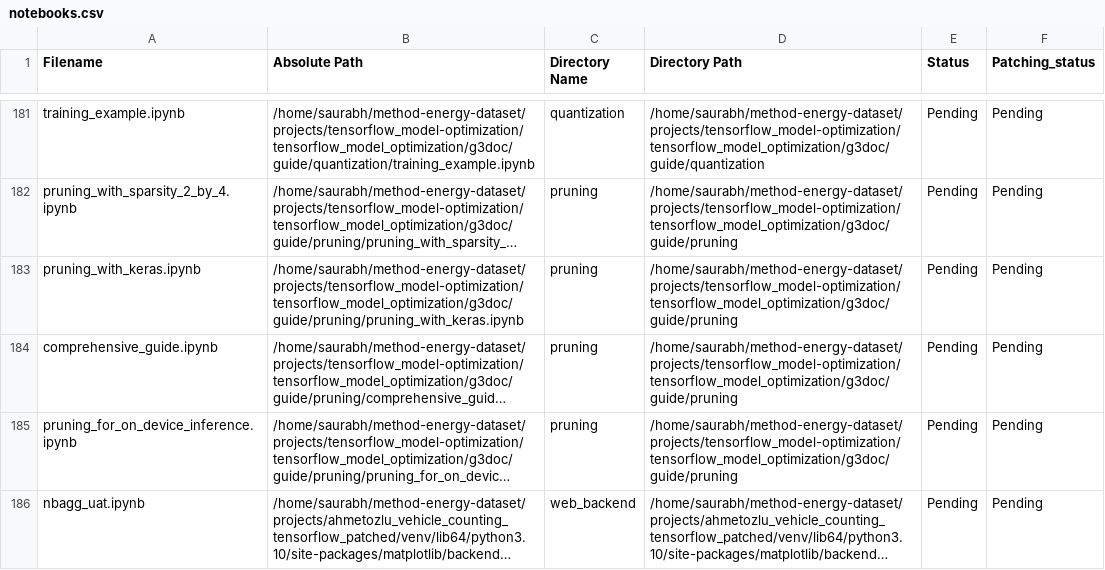
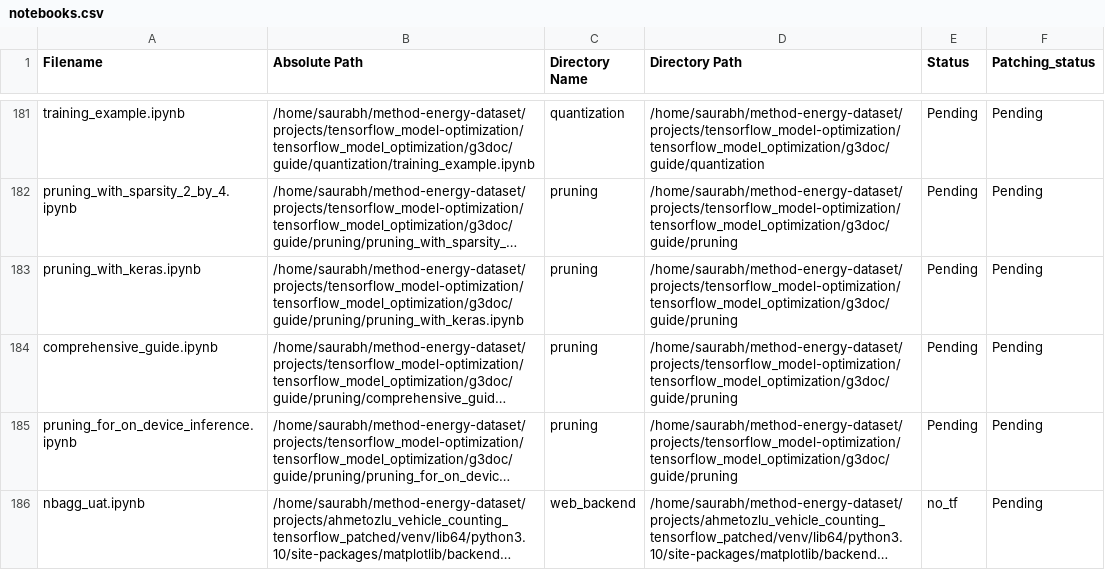
Before and after one commit to SMART-Dal/greenlight, a CSV file: filter/notebooks.csv, drawn as a sheet; only a part is shown, gaps mark what is left out; long unchanged cells end in …; the diff covers the shown part only; the diff names each change by its address in the sheet, - before the commit and + after, or states it on an @@ line.

```diff
--- a/filter/notebooks.csv
+++ b/filter/notebooks.csv
-E186 (Status): Pending
+E186 (Status): no_tf
```
Also changed, not shown: 1 removed row and 5 edited cells elsewhere in this file, filter/directories_info.csv, 39 other files.
